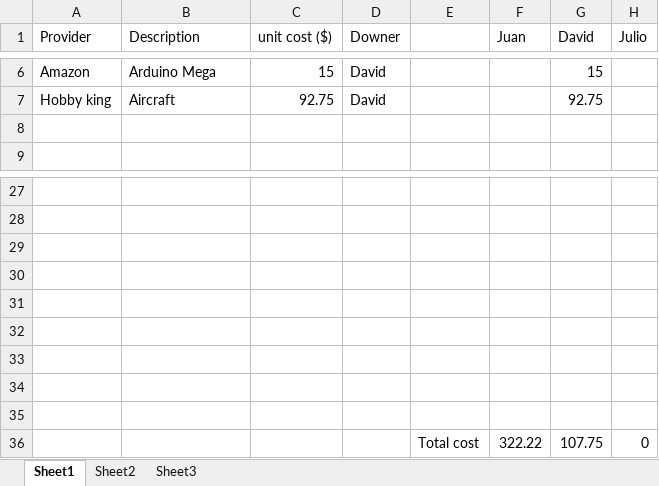
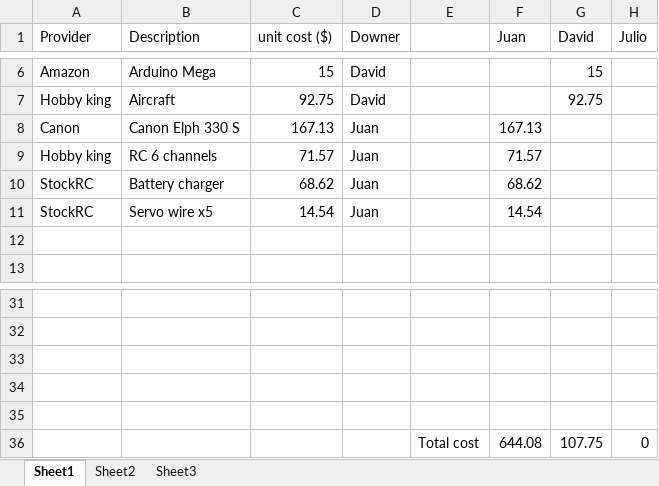
Before and after one commit to jjh-drones/agriculture, an Excel workbook: Cost/Accountability.xlsx, sheet Sheet1, drawn as a sheet; only a part is shown, gaps mark what is left out; values as stored, in another font and other column widths than the file's, no borders; removed rows and columns are numbered as before the commit, all else as after; the diff names each change by its address in the sheet, - before the commit and + after, or states it on an @@ line.

Commit message:
added camera code and an updated of the accountability

```diff
--- a/Cost/Accountability.xlsx (sheet Sheet1)
+++ b/Cost/Accountability.xlsx (sheet Sheet1)
+row 8: Canon | Canon Elph 330 S | 167.13 | Juan |  | 167.13
+row 9: Hobby king | RC 6 channels | 71.57 | Juan |  | 71.57
+row 10: StockRC | Battery charger | 68.62 | Juan |  | 68.62
+row 11: StockRC | Servo wire x5 | 14.54 | Juan |  | 14.54
-row 32: (empty)
-row 33: (empty)
-row 34: (empty)
-row 35: (empty)
-F36 (Juan): 322.22
+F36 (Juan): 644.08
```
Also changed, not shown: formulas that keep their value, 1 other file.
